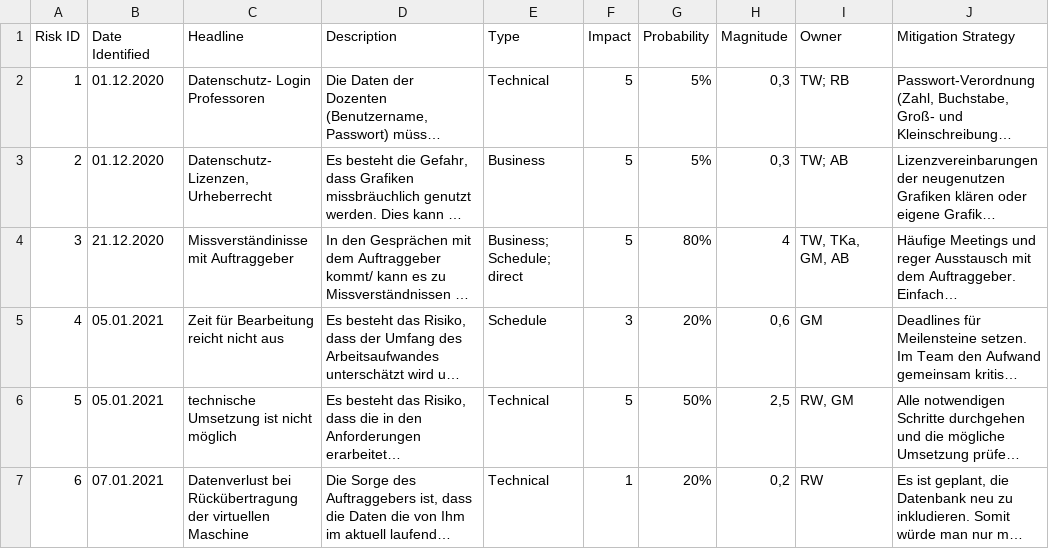
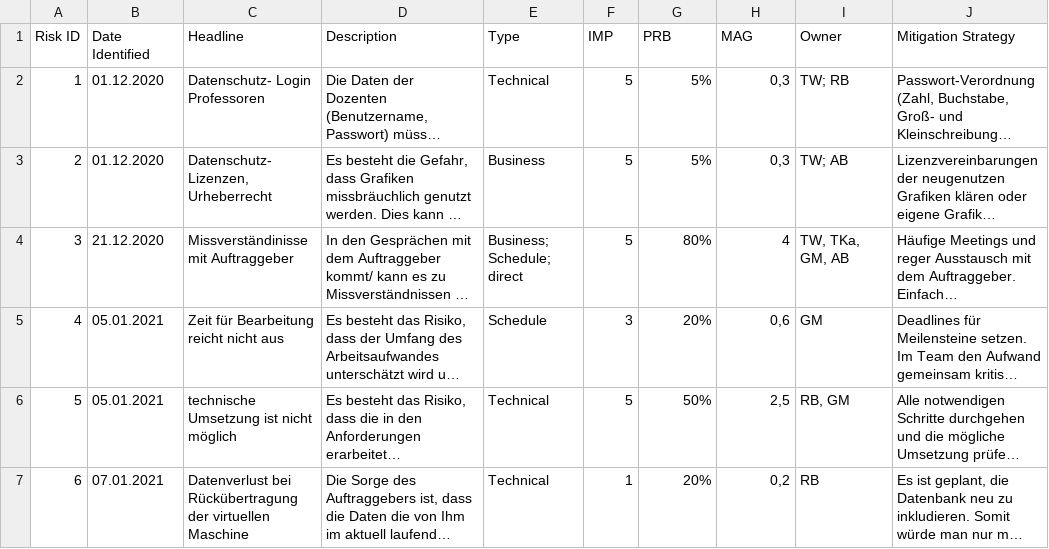
Before and after one commit to Schmiddl99/experimenteverwaltung-i2, a CSV file: Dokumentationen/project_management/risks.csv, drawn as a sheet; long unchanged cells end in …; the diff names each change by its address in the sheet, - before the commit and + after, or states it on an @@ line.

Commit message:
add risklist header abbreviations and fix initials
refs #158

```diff
--- a/Dokumentationen/project_management/risks.csv
+++ b/Dokumentationen/project_management/risks.csv
-F1: Impact
+F1: IMP
-G1: Probability
+G1: PRB
-H1: Magnitude
+H1: MAG
-I6 (Owner): RW, GM
+I6 (Owner): RB, GM
-I7 (Owner): RW
+I7 (Owner): RB
```
